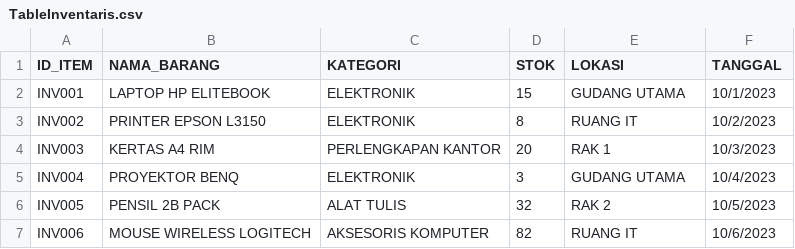
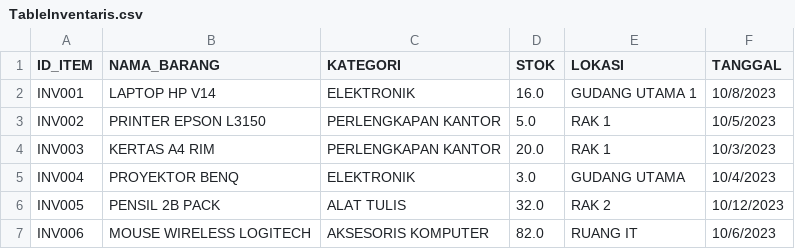
Before and after one commit to indrayohanes/Inventaris-app, a CSV file: TableInventaris.csv, drawn as a sheet.

Commit message:
TableInventaris.csv

```diff
--- a/TableInventaris.csv
+++ b/TableInventaris.csv
@@ -1,7 +1,7 @@
 ID_ITEM,NAMA_BARANG,KATEGORI,STOK,LOKASI,TANGGAL
-INV001,LAPTOP HP ELITEBOOK,ELEKTRONIK,15,GUDANG UTAMA,10/1/2023
-INV002,PRINTER EPSON L3150,ELEKTRONIK,8,RUANG IT,10/2/2023
-INV003,KERTAS A4 RIM,PERLENGKAPAN KANTOR,20,RAK 1,10/3/2023
-INV004,PROYEKTOR BENQ,ELEKTRONIK,3,GUDANG UTAMA,10/4/2023
-INV005,PENSIL 2B PACK,ALAT TULIS,32,RAK 2,10/5/2023
-INV006,MOUSE WIRELESS LOGITECH,AKSESORIS KOMPUTER,82,RUANG IT,10/6/2023
+INV001,LAPTOP HP V14,ELEKTRONIK,16.0,GUDANG UTAMA 1,10/8/2023
+INV002,PRINTER EPSON L3150,PERLENGKAPAN KANTOR,5.0,RAK 1,10/5/2023
+INV003,KERTAS A4 RIM,PERLENGKAPAN KANTOR,20.0,RAK 1,10/3/2023
+INV004,PROYEKTOR BENQ,ELEKTRONIK,3.0,GUDANG UTAMA,10/4/2023
+INV005,PENSIL 2B PACK,ALAT TULIS,32.0,RAK 2,10/12/2023
+INV006,MOUSE WIRELESS LOGITECH,AKSESORIS KOMPUTER,82.0,RUANG IT,10/6/2023
```
